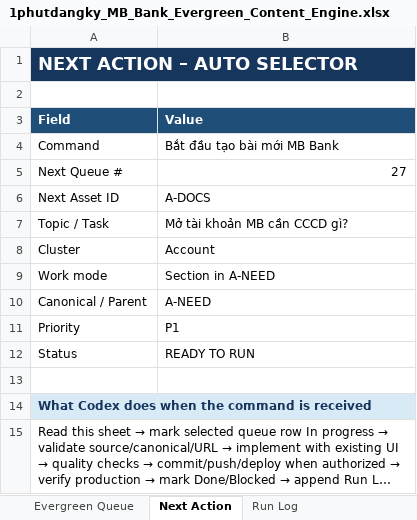
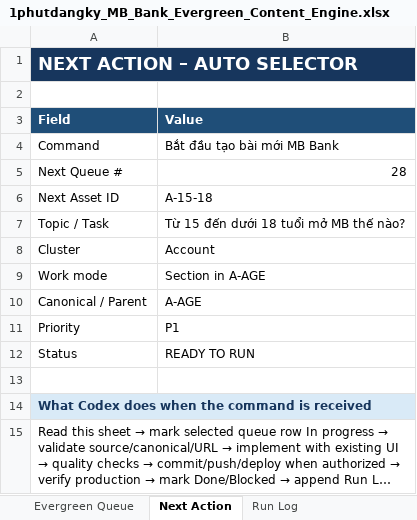
Before and after one commit to vothanhphatsocial/1phutdangky, an Excel workbook: docs/content/1phutdangky_MB_Bank_Evergreen_Content_Engine.xlsx, sheet Next Action, drawn as a sheet; long unchanged cells end in …; values as stored, in another font and other column widths than the file's, no borders; the diff names each change by its address in the sheet, - before the commit and + after, or states it on an @@ line.

Commit message:
feat(content): clarify MB Bank account identity documents

```diff
--- a/docs/content/1phutdangky_MB_Bank_Evergreen_Content_Engine.xlsx (sheet Next Action)
+++ b/docs/content/1phutdangky_MB_Bank_Evergreen_Content_Engine.xlsx (sheet Next Action)
-B5 (Value): 27
+B5 (Value): 28
-B6 (Value): A-DOCS
+B6 (Value): A-15-18
-B7 (Value): Mở tài khoản MB cần CCCD gì?
+B7 (Value): Từ 15 đến dưới 18 tuổi mở MB thế nào?
-B9 (Value): Section in A-NEED
+B9 (Value): Section in A-AGE
-B10 (Value): A-NEED
+B10 (Value): A-AGE
```
Also changed, not shown: sheet Evergreen Queue, 4 other files.
